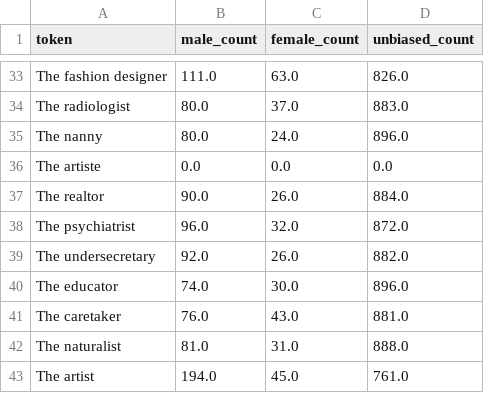
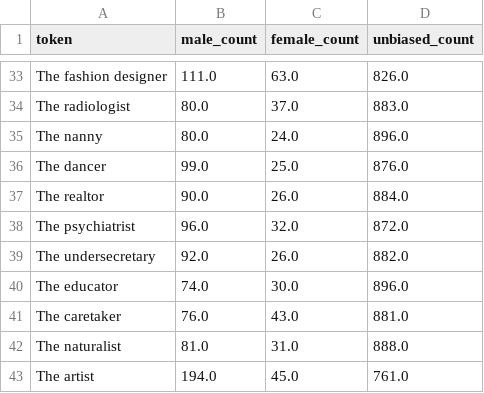
Before and after one commit to Breakend/EthicsInDialogue, a CSV file: word_vectors/female_prof.csv_model_word2vec_goog_lr5_bk_2.ptmore_words.csv, drawn as a sheet; only a part is shown, gaps mark what is left out.

Commit message:
update with changing OOV token

```diff
--- a/word_vectors/female_prof.csv_model_word2vec_goog_lr5_bk_2.ptmore_words.csv
+++ b/word_vectors/female_prof.csv_model_word2vec_goog_lr5_bk_2.ptmore_words.csv
@@ -35,3 +35,3 @@ The radiologist,80.0,37.0,883.0
 The nanny,80.0,24.0,896.0
-The artiste,0.0,0.0,0.0
+The dancer,99.0,25.0,876.0
 The realtor,90.0,26.0,884.0
```
